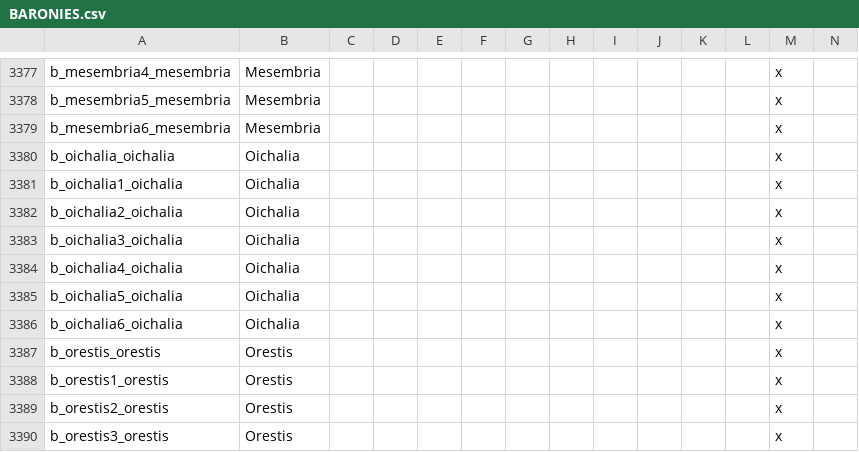
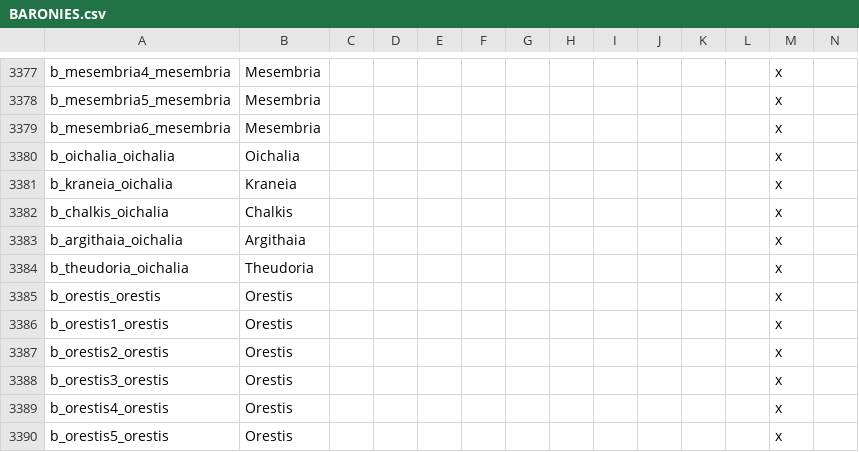
Before and after one commit to tannerflick4/Diadochi-Kings-Revival, a CSV file: localisation/BARONIES.csv, drawn as a sheet; only a part is shown, gaps mark what is left out; the shorter side is filled out with more unchanged rows; removed rows and columns are numbered as before the commit, all else as after; rows hold the shown columns only; the diff names each change by its address in the sheet, - before the commit and + after, or states it on an @@ line.

Commit message:
Added the independent Athamanes in Oichalia.

```diff
--- a/localisation/BARONIES.csv
+++ b/localisation/BARONIES.csv
-row 3381: b_oichalia1_oichalia | Oichalia |  |  |  |  |  |  |  |  |  |  | x
-row 3382: b_oichalia2_oichalia | Oichalia |  |  |  |  |  |  |  |  |  |  | x
-row 3383: b_oichalia3_oichalia | Oichalia |  |  |  |  |  |  |  |  |  |  | x
-row 3384: b_oichalia4_oichalia | Oichalia |  |  |  |  |  |  |  |  |  |  | x
+row 3381: b_kraneia_oichalia | Kraneia |  |  |  |  |  |  |  |  |  |  | x
-A3382: b_oichalia5_oichalia
+A3382: b_chalkis_oichalia
-B3382: Oichalia
+B3382: Chalkis
-A3383: b_oichalia6_oichalia
+A3383: b_argithaia_oichalia
-B3383: Oichalia
+B3383: Argithaia
+row 3384: b_theudoria_oichalia | Theudoria |  |  |  |  |  |  |  |  |  |  | x
```
Also changed, not shown: 6 other files.
